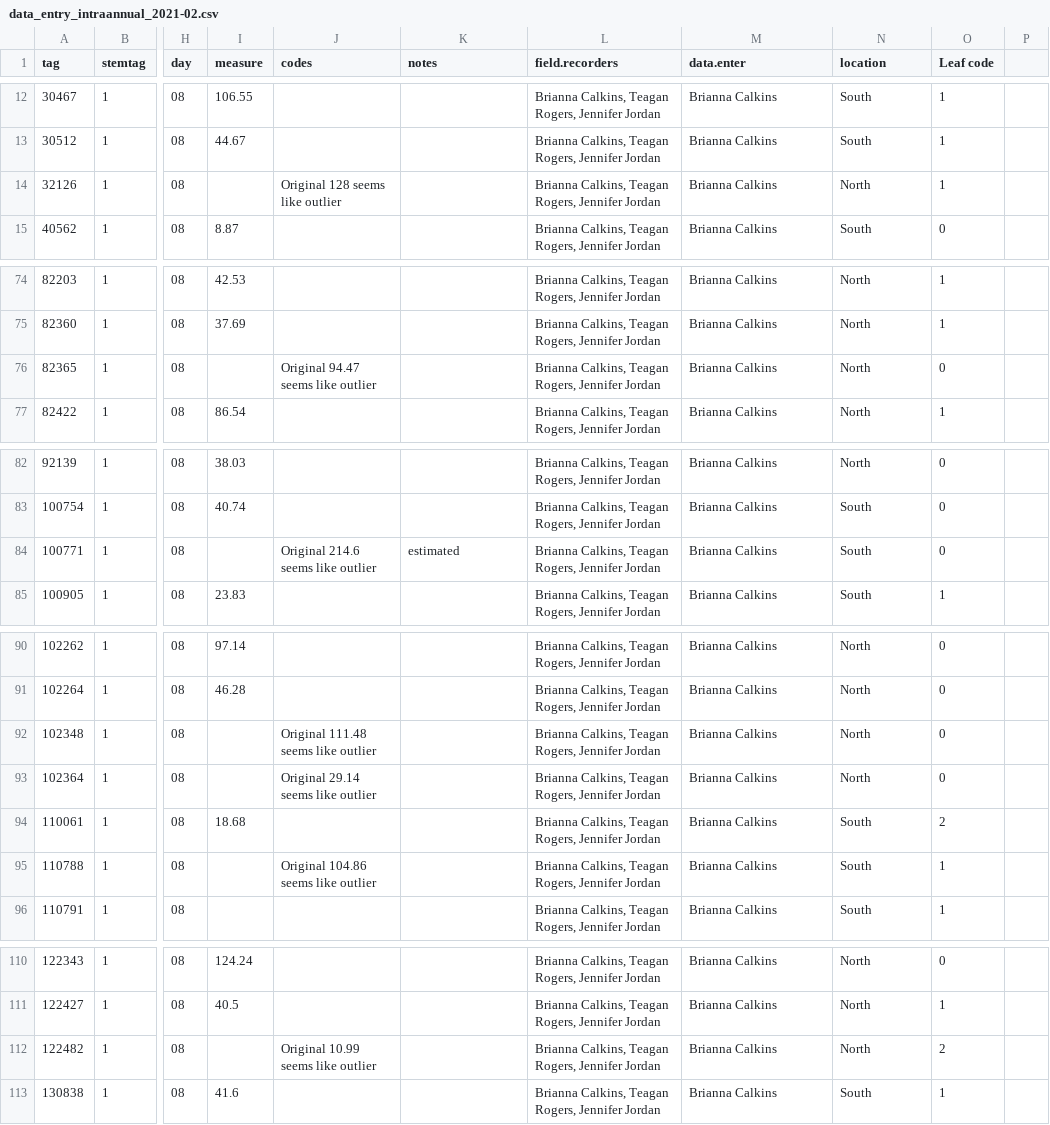
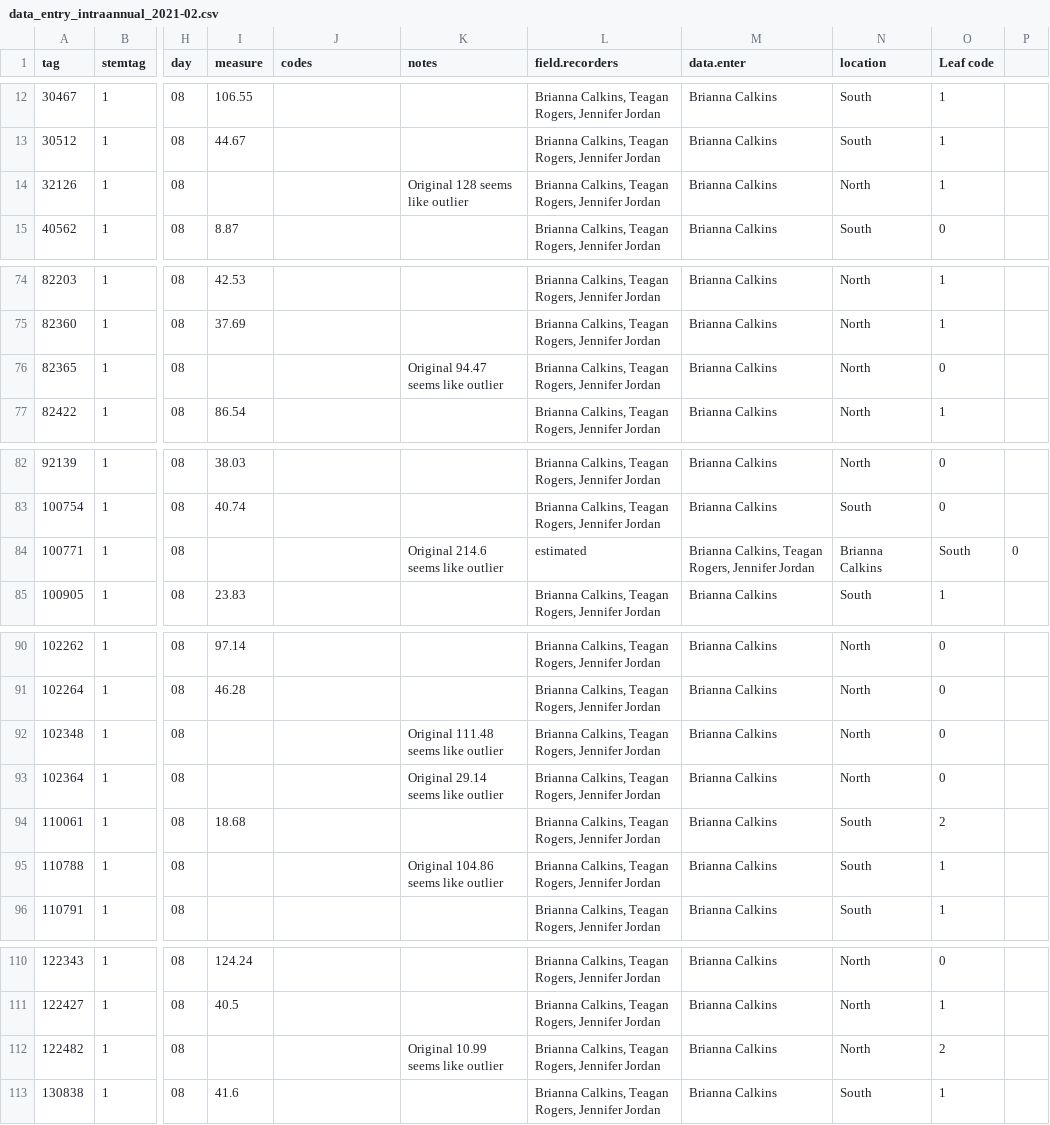
Before and after one commit to SCBI-ForestGEO/Dendrobands, a CSV file: resources/raw_data/2021/data_entry_intraannual_2021-02.csv, drawn as a sheet; only a part is shown, gaps mark what is left out; the diff names each change by its address in the sheet, - before the commit and + after, or states it on an @@ line.

Commit message:
Put notes in correct column

```diff
--- a/resources/raw_data/2021/data_entry_intraannual_2021-02.csv
+++ b/resources/raw_data/2021/data_entry_intraannual_2021-02.csv
-J14 (codes): Original 128 seems like outlier
+J14 (codes): (empty)
-K14 (notes): (empty)
+K14 (notes): Original 128 seems like outlier
-J76 (codes): Original 94.47 seems like outlier
+J76 (codes): (empty)
-K76 (notes): (empty)
+K76 (notes): Original 94.47 seems like outlier
-J84 (codes): Original 214.6 seems like outlier
+J84 (codes): (empty)
-K84 (notes): estimated
+K84 (notes): Original 214.6 seems like outlier
-L84 (field.recorders): Brianna Calkins, Teagan Rogers, Jennifer Jordan
+L84 (field.recorders): estimated
-M84 (data.enter): Brianna Calkins
+M84 (data.enter): Brianna Calkins, Teagan Rogers, Jennifer Jordan
-N84 (location): South
+N84 (location): Brianna Calkins
-O84 (Leaf code): 0
+O84 (Leaf code): South
-P84: (empty)
+P84: 0
-J92 (codes): Original 111.48 seems like outlier
+J92 (codes): (empty)
-K92 (notes): (empty)
+K92 (notes): Original 111.48 seems like outlier
-J93 (codes): Original 29.14 seems like outlier
+J93 (codes): (empty)
-K93 (notes): (empty)
+K93 (notes): Original 29.14 seems like outlier
-J95 (codes): Original 104.86 seems like outlier
+J95 (codes): (empty)
-K95 (notes): (empty)
+K95 (notes): Original 104.86 seems like outlier
-J112 (codes): Original 10.99 seems like outlier
+J112 (codes): (empty)
-K112 (notes): (empty)
+K112 (notes): Original 10.99 seems like outlier
```
Also changed, not shown: resources/raw_data/2021/data_entry_intraannual_2021-04.csv, resources/raw_data/2021/data_entry_intraannual_2021-05.csv.
